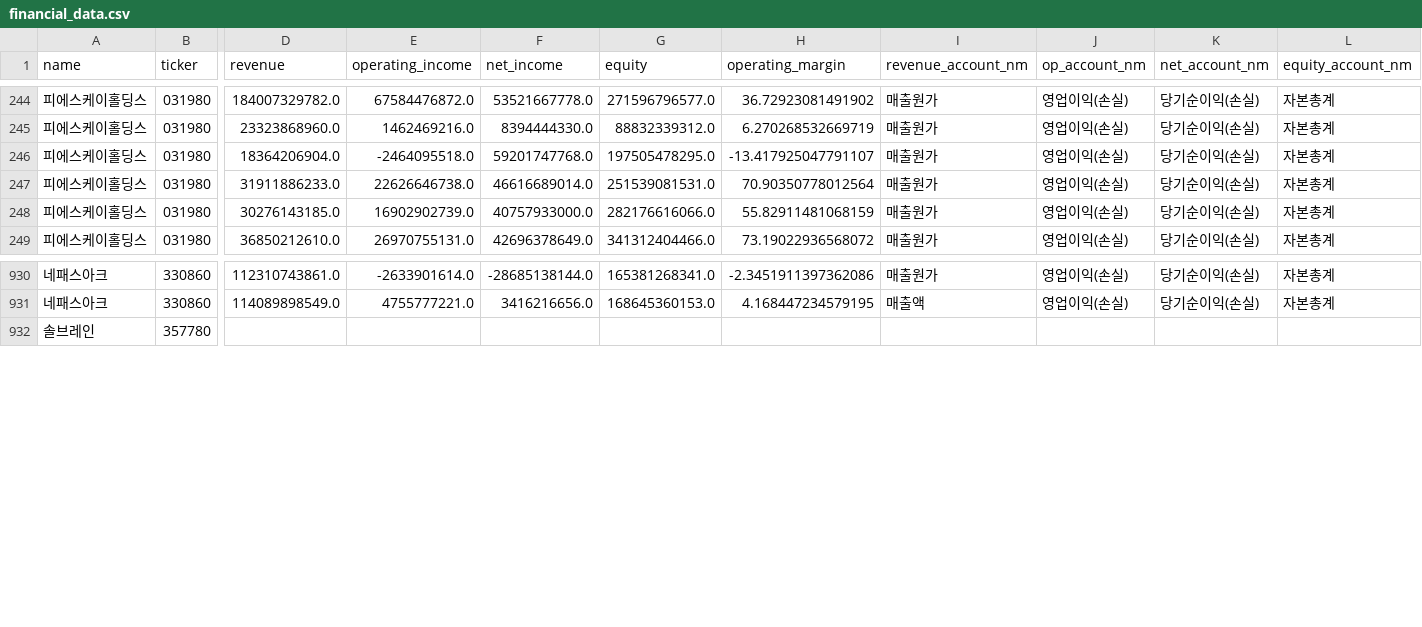
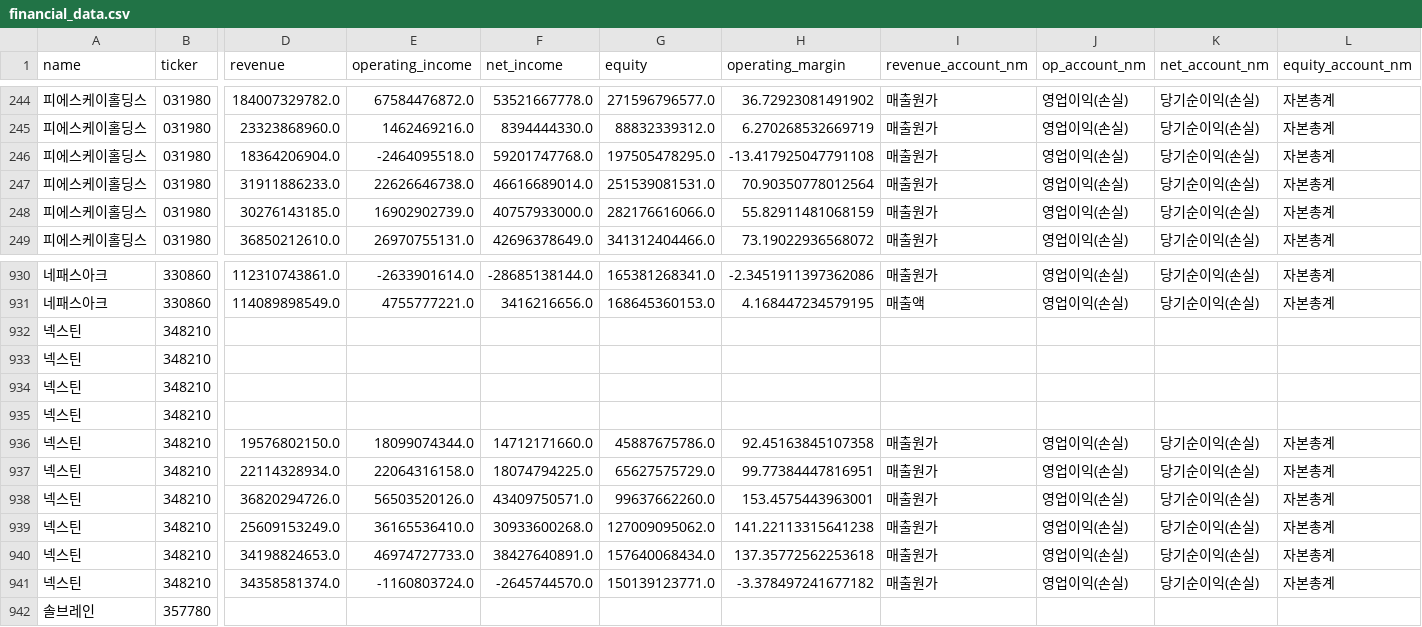
Before and after one commit to firestory119-hub/POR-Hunting, a CSV file: data/financial_data.csv, drawn as a sheet; only a part is shown, gaps mark what is left out; rows hold the shown columns only; the diff names each change by its address in the sheet, - before the commit and + after, or states it on an @@ line.

```diff
--- a/data/financial_data.csv
+++ b/data/financial_data.csv
-H246 (operating_margin): -13.417925047791107
+H246 (operating_margin): -13.417925047791108
+row 932: 넥스틴 | 348210
+row 933: 넥스틴 | 348210
+row 934: 넥스틴 | 348210
+row 935: 넥스틴 | 348210
+row 936: 넥스틴 | 348210 | 19576802150.0 | 18099074344.0 | 14712171660.0 | 45887675786.0 | 92.45163845107358 | 매출원가 | 영업이익(손실) | 당기순이익(손실) | 자본총계
+row 937: 넥스틴 | 348210 | 22114328934.0 | 22064316158.0 | 18074794225.0 | 65627575729.0 | 99.77384447816951 | 매출원가 | 영업이익(손실) | 당기순이익(손실) | 자본총계
+row 938: 넥스틴 | 348210 | 36820294726.0 | 56503520126.0 | 43409750571.0 | 99637662260.0 | 153.4575443963001 | 매출원가 | 영업이익(손실) | 당기순이익(손실) | 자본총계
+row 939: 넥스틴 | 348210 | 25609153249.0 | 36165536410.0 | 30933600268.0 | 127009095062.0 | 141.22113315641238 | 매출원가 | 영업이익(손실) | 당기순이익(손실) | 자본총계
+row 940: 넥스틴 | 348210 | 34198824653.0 | 46974727733.0 | 38427640891.0 | 157640068434.0 | 137.35772562253618 | 매출원가 | 영업이익(손실) | 당기순이익(손실) | 자본총계
+row 941: 넥스틴 | 348210 | 34358581374.0 | -1160803724.0 | -2645744570.0 | 150139123771.0 | -3.378497241677182 | 매출원가 | 영업이익(손실) | 당기순이익(손실) | 자본총계
```
Also changed, not shown: 1 other file.
